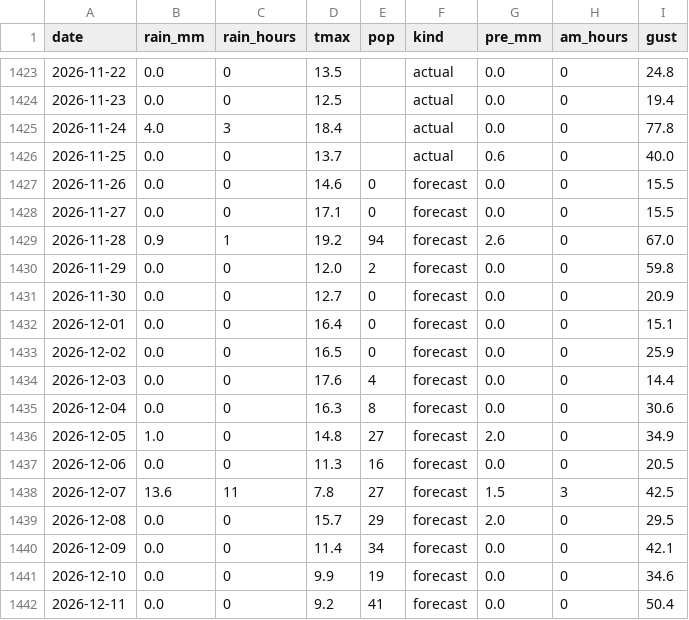
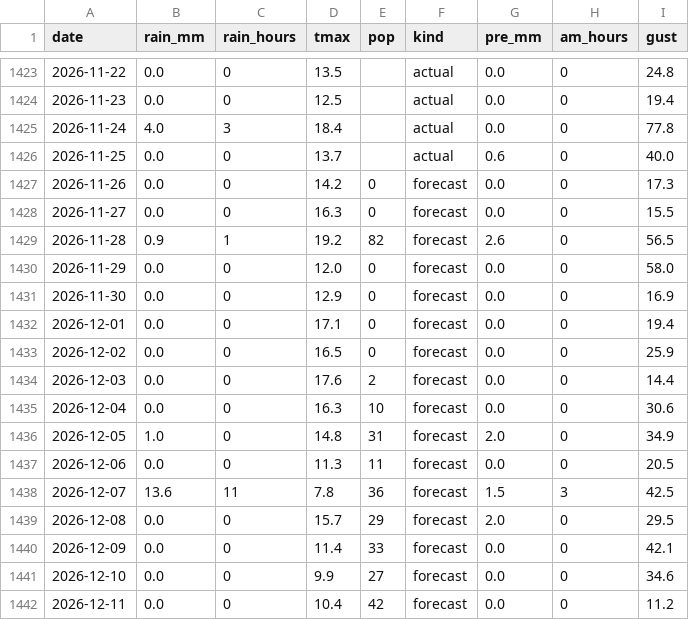
Before and after one commit to EbiharaYuki/disney, a CSV file: data/weather/maihama.csv, drawn as a sheet; only a part is shown, gaps mark what is left out.

```diff
--- a/data/weather/maihama.csv
+++ b/data/weather/maihama.csv
@@ -1426,17 +1426,17 @@ date,rain_mm,rain_hours,tmax,pop,kind,pre_mm,am_hours,gust
 2026-11-25,0.0,0,13.7,,actual,0.6,0,40.0
-2026-11-26,0.0,0,14.6,0,forecast,0.0,0,15.5
-2026-11-27,0.0,0,17.1,0,forecast,0.0,0,15.5
-2026-11-28,0.9,1,19.2,94,forecast,2.6,0,67.0
-2026-11-29,0.0,0,12.0,2,forecast,0.0,0,59.8
-2026-11-30,0.0,0,12.7,0,forecast,0.0,0,20.9
-2026-12-01,0.0,0,16.4,0,forecast,0.0,0,15.1
+2026-11-26,0.0,0,14.2,0,forecast,0.0,0,17.3
+2026-11-27,0.0,0,16.3,0,forecast,0.0,0,15.5
+2026-11-28,0.9,1,19.2,82,forecast,2.6,0,56.5
+2026-11-29,0.0,0,12.0,0,forecast,0.0,0,58.0
+2026-11-30,0.0,0,12.9,0,forecast,0.0,0,16.9
+2026-12-01,0.0,0,17.1,0,forecast,0.0,0,19.4
 2026-12-02,0.0,0,16.5,0,forecast,0.0,0,25.9
-2026-12-03,0.0,0,17.6,4,forecast,0.0,0,14.4
-2026-12-04,0.0,0,16.3,8,forecast,0.0,0,30.6
-2026-12-05,1.0,0,14.8,27,forecast,2.0,0,34.9
-2026-12-06,0.0,0,11.3,16,forecast,0.0,0,20.5
-2026-12-07,13.6,11,7.8,27,forecast,1.5,3,42.5
+2026-12-03,0.0,0,17.6,2,forecast,0.0,0,14.4
+2026-12-04,0.0,0,16.3,10,forecast,0.0,0,30.6
+2026-12-05,1.0,0,14.8,31,forecast,2.0,0,34.9
+2026-12-06,0.0,0,11.3,11,forecast,0.0,0,20.5
+2026-12-07,13.6,11,7.8,36,forecast,1.5,3,42.5
 2026-12-08,0.0,0,15.7,29,forecast,2.0,0,29.5
-2026-12-09,0.0,0,11.4,34,forecast,0.0,0,42.1
-2026-12-10,0.0,0,9.9,19,forecast,0.0,0,34.6
-2026-12-11,0.0,0,9.2,41,forecast,0.0,0,50.4
+2026-12-09,0.0,0,11.4,33,forecast,0.0,0,42.1
+2026-12-10,0.0,0,9.9,27,forecast,0.0,0,34.6
+2026-12-11,0.0,0,10.4,42,forecast,0.0,0,11.2
```
Also changed, not shown: data/history/qt_forecast_log.csv, data/weather/forecast_log.csv, 7 other files.
